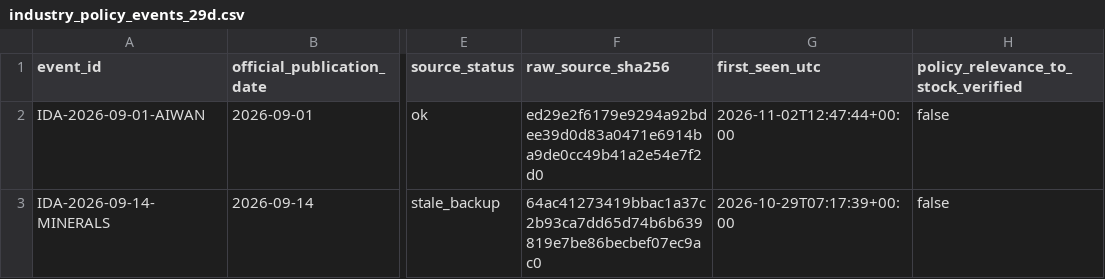
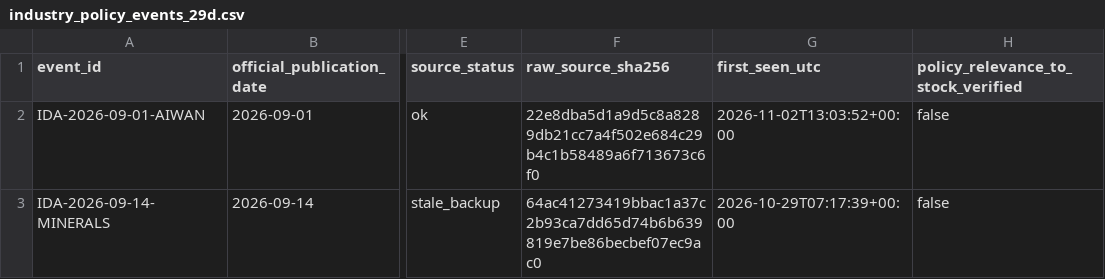
Before and after one commit to HcM595/tpe-mfds2.0, a CSV file: site/data/industry_policy_events_29d.csv, drawn as a sheet; only a part is shown, gaps mark what is left out; the diff names each change by its address in the sheet, - before the commit and + after, or states it on an @@ line.

```diff
--- a/site/data/industry_policy_events_29d.csv
+++ b/site/data/industry_policy_events_29d.csv
-F2 (raw_source_sha256): ed29e2f6179e9294a92bdee39d0d83a0471e6914ba9de0cc49b41a2e54e7f2d0
+F2 (raw_source_sha256): 22e8dba5d1a9d5c8a8289db21cc7a4f502e684c29b4c1b58489a6f713673c6f0
-G2 (first_seen_utc): 2026-11-02T12:47:44+00:00
+G2 (first_seen_utc): 2026-11-02T13:03:52+00:00
```
Also changed, not shown: site/data/corporate_action_history_sources.csv, site/data/corporate_action_readiness_30e.csv, 54 other files.
